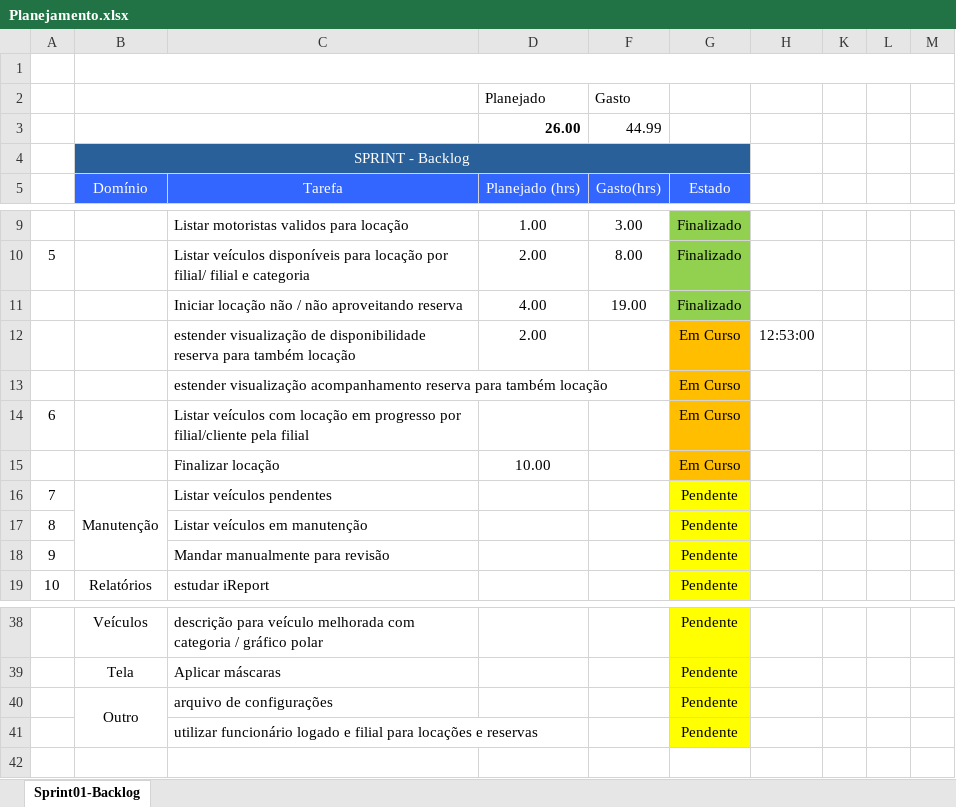
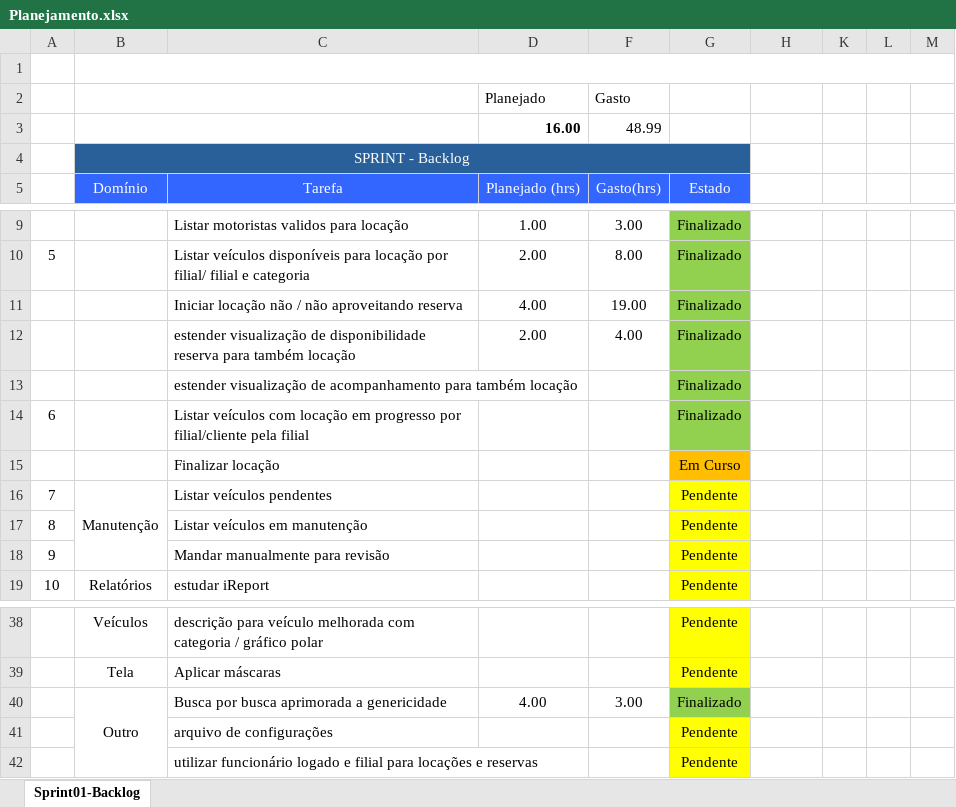
Before and after one commit to wanderson100v/Locadora-veiculos-pajeu, an Excel workbook: doc/Planejamento.xlsx, sheet Sprint01-Backlog, drawn as a sheet; only a part is shown, gaps mark what is left out; values as stored, in another font and other column widths than the file's, no borders; conditional formats not drawn; removed rows and columns are numbered as before the commit, all else as after; the diff names each change by its address in the sheet, - before the commit and + after, or states it on an @@ line.

Commit message:
busca otimizada locação/ reserva, acompanhaento locação extendido

```diff
--- a/doc/Planejamento.xlsx (sheet Sprint01-Backlog)
+++ b/doc/Planejamento.xlsx (sheet Sprint01-Backlog)
-row 3:  |  |  | 26.00 | 44.99
+row 3:  |  |  | 16.00 | 48.99
-F12 (Gasto(hrs)): (empty)
+F12 (Gasto(hrs)): 4.00
-G12 (Estado): Em Curso
+G12 (Estado): Finalizado
-G12 fill: #FFBF00
+G12 fill: #92D050
-H12: 12:53:00
+H12: (empty)
-row 13:  |  | estender visualização acompanhamento reserva para também locação |  |  | Em Curso
+row 13:  |  | estender visualização de acompanhamento para também locação |  |  | Finalizado
-G14 (Estado): Em Curso
+G14 (Estado): Finalizado
-G14 fill: #FFBF00
+G14 fill: #92D050
-D15 (Planejado (hrs)): 10.00
+D15 (Planejado (hrs)): (empty)
+row 40:  | Outro | Busca por busca aprimorada a genericidade | 4.00 | 3.00 | Finalizado
-B41 (Domínio): Outro
+B41 (Domínio): (empty)
-B40:B41 merged
```
Also changed, not shown: 32 other files.
